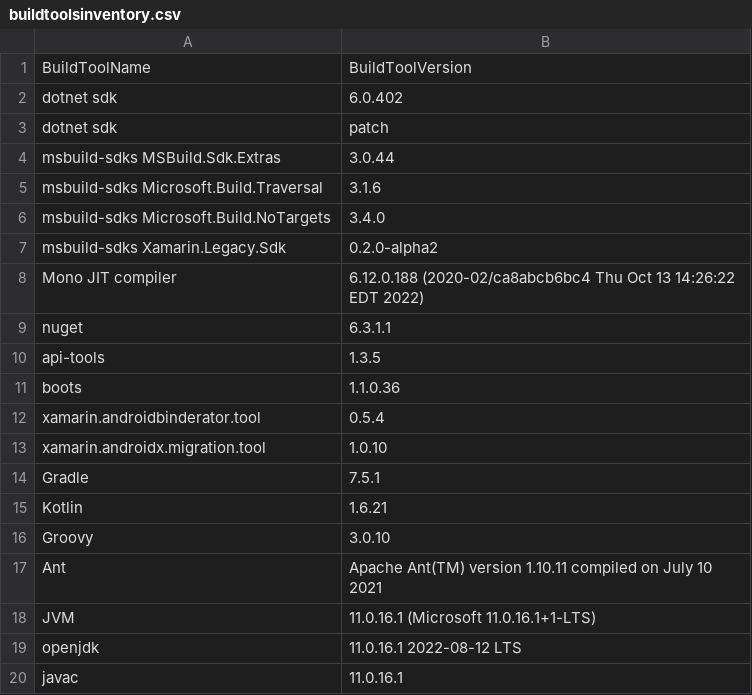
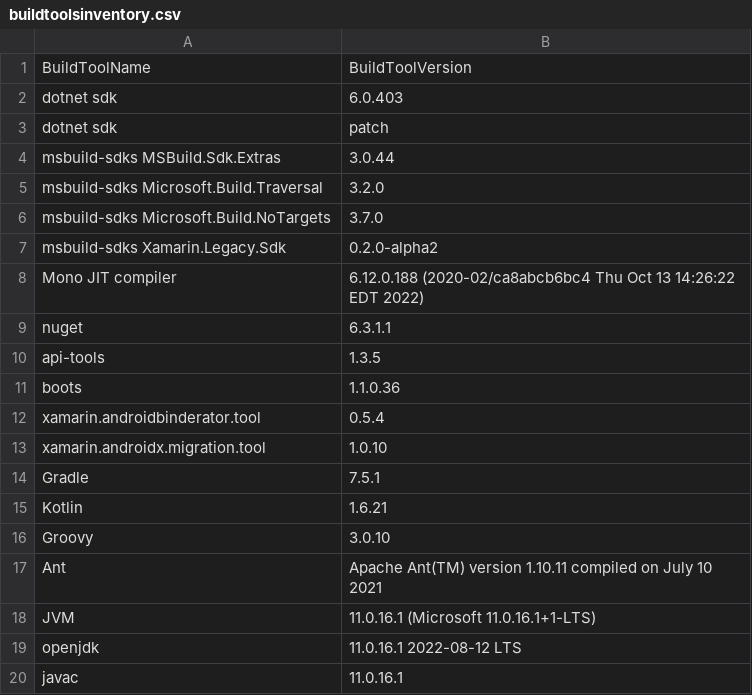
Before and after one commit to xamarin/GooglePlayServicesComponents, a CSV file: docs/buildtoolsinventory.csv, drawn as a sheet.

```diff
--- a/docs/buildtoolsinventory.csv
+++ b/docs/buildtoolsinventory.csv
@@ -1,7 +1,7 @@
 BuildToolName,BuildToolVersion
-dotnet sdk, 6.0.402
+dotnet sdk, 6.0.403
 dotnet sdk, patch
 msbuild-sdks MSBuild.Sdk.Extras, 3.0.44
-msbuild-sdks Microsoft.Build.Traversal, 3.1.6
-msbuild-sdks Microsoft.Build.NoTargets, 3.4.0
+msbuild-sdks Microsoft.Build.Traversal, 3.2.0
+msbuild-sdks Microsoft.Build.NoTargets, 3.7.0
 msbuild-sdks Xamarin.Legacy.Sdk, 0.2.0-alpha2
```
Also changed, not shown: 4 other files.
